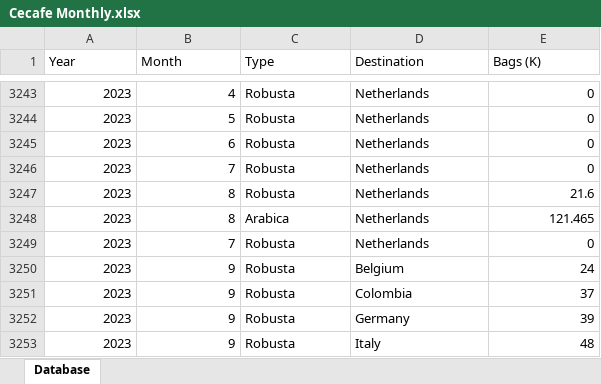
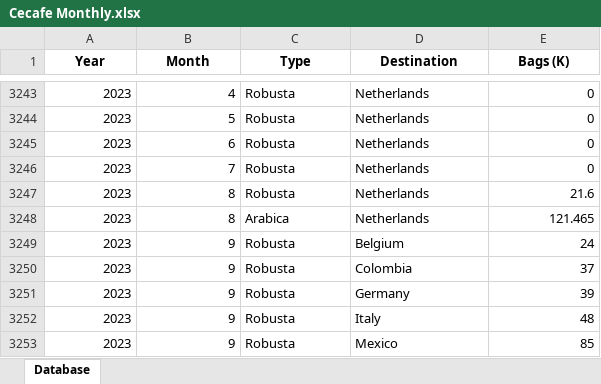
Before and after one commit to virataryaa/Cecafe-Monthly, an Excel workbook: Database/Cecafe Monthly.xlsx, sheet Database, drawn as a sheet; only a part is shown, gaps mark what is left out; the shorter side is filled out with more unchanged rows; values as stored, in another font and other column widths than the file's, no borders; the diff names each change by its address in the sheet, - before the commit and + after, or states it on an @@ line.

Commit message:
Add validate/publish tooling (mirrors UNICA pattern); dedupe one harmless duplicate row in Cecafe Monthly.xlsx

```diff
--- a/Database/Cecafe Monthly.xlsx (sheet Database)
+++ b/Database/Cecafe Monthly.xlsx (sheet Database)
@@ A1:E1 bold: off → on, alignment: left → center @@
-row 3249: 2023 | 7 | Robusta | Netherlands | 0
```
Also changed, not shown: 3 other files.
